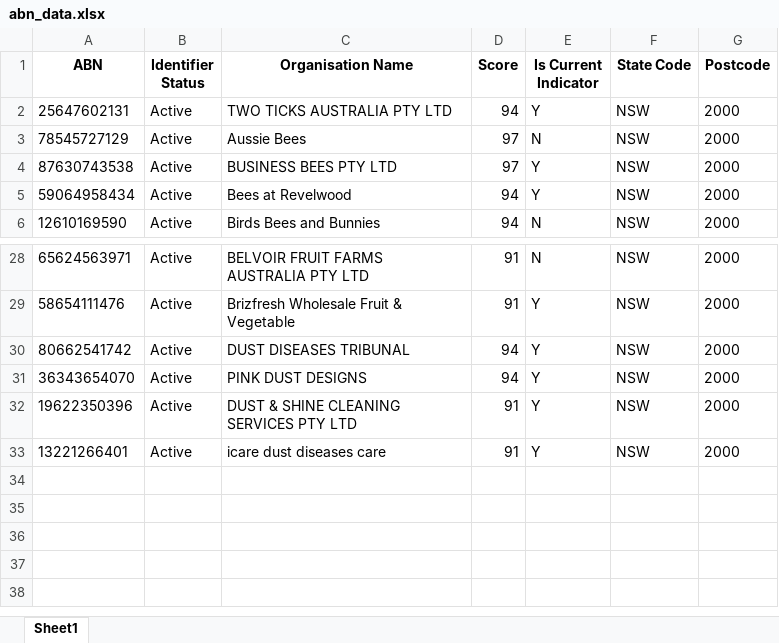
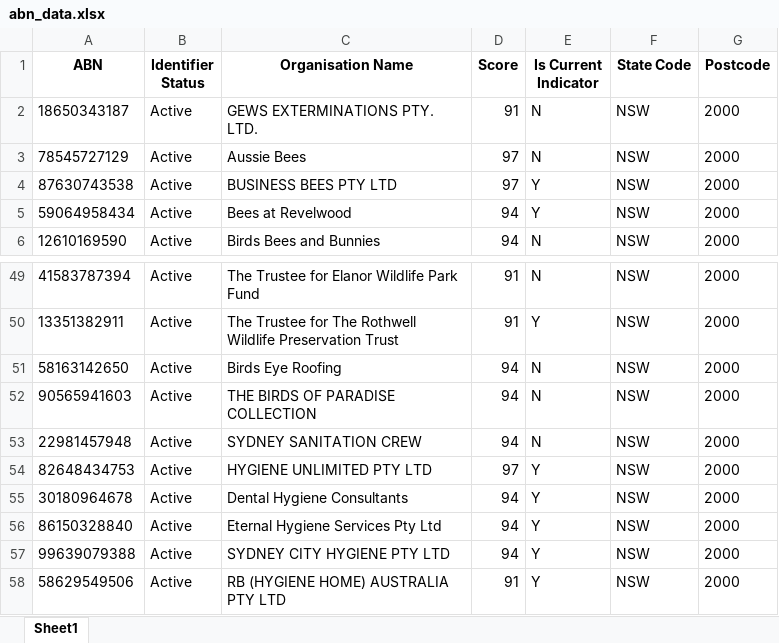
Before and after one commit to vishalraj247/ABN_Lookup_Tool, an Excel workbook: abn_data.xlsx, sheet Sheet1, drawn as a sheet; only a part is shown, gaps mark what is left out; values as stored, in another font and other column widths than the file's, no borders; removed rows and columns are numbered as before the commit, all else as after; the diff covers the shown part only; the diff names each change by its address in the sheet, - before the commit and + after, or states it on an @@ line.

```diff
--- a/abn_data.xlsx (sheet Sheet1)
+++ b/abn_data.xlsx (sheet Sheet1)
-row 2: 25647602131 | Active | TWO TICKS AUSTRALIA PTY LTD | 94 | Y | NSW | 2000
+row 2: 18650343187 | Active | GEWS EXTERMINATIONS PTY. LTD. | 91 | N | NSW | 2000
-A49 (ABN): 65624563971
+A49 (ABN): 41583787394
-C49 (Organisation Name): BELVOIR FRUIT FARMS AUSTRALIA PTY LTD
+C49 (Organisation Name): The Trustee for Elanor Wildlife Park Fund
-A50 (ABN): 58654111476
+A50 (ABN): 13351382911
-C50 (Organisation Name): Brizfresh Wholesale Fruit & Vegetable
+C50 (Organisation Name): The Trustee for The Rothwell Wildlife Preservation Trust
+row 51: 58163142650 | Active | Birds Eye Roofing | 94 | N | NSW | 2000
+row 52: 90565941603 | Active | THE BIRDS OF PARADISE COLLECTION | 94 | N | NSW | 2000
+row 53: 22981457948 | Active | SYDNEY SANITATION CREW | 94 | N | NSW | 2000
+row 54: 82648434753 | Active | HYGIENE UNLIMITED PTY LTD | 97 | Y | NSW | 2000
-A55 (ABN): 80662541742
+A55 (ABN): 30180964678
-C55 (Organisation Name): DUST DISEASES TRIBUNAL
+C55 (Organisation Name): Dental Hygiene Consultants
-A56 (ABN): 36343654070
+A56 (ABN): 86150328840
-C56 (Organisation Name): PINK DUST DESIGNS
+C56 (Organisation Name): Eternal Hygiene Services Pty Ltd
-A57 (ABN): 19622350396
+A57 (ABN): 99639079388
-C57 (Organisation Name): DUST & SHINE CLEANING SERVICES PTY LTD
+C57 (Organisation Name): SYDNEY CITY HYGIENE PTY LTD
-D57 (Score): 91
+D57 (Score): 94
-A58 (ABN): 13221266401
+A58 (ABN): 58629549506
-C58 (Organisation Name): icare dust diseases care
+C58 (Organisation Name): RB (HYGIENE HOME) AUSTRALIA PTY LTD
```
Also changed, not shown: 22 added rows, 1 removed row and 42 edited cells elsewhere in this sheet, 1 other file.
